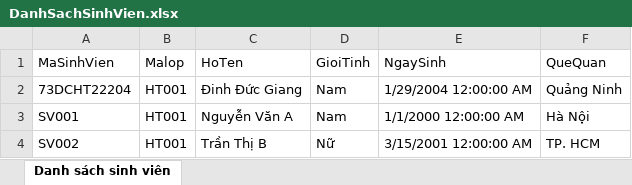
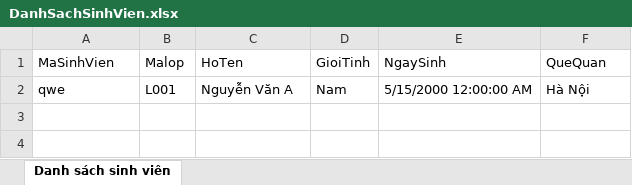
Before and after one commit to dinhgiang1-git/UTT_C_SHARP_AppThiTracNghiem, an Excel workbook: ExportExcel/DanhSachSinhVien.xlsx, sheet Danh sách sinh viên, drawn as a sheet; values as stored, in another font and other column widths than the file's, no borders; table styles not drawn; removed rows and columns are numbered as before the commit, all else as after; the diff names each change by its address in the sheet, - before the commit and + after, or states it on an @@ line.

```diff
--- a/ExportExcel/DanhSachSinhVien.xlsx (sheet Danh sách sinh viên)
+++ b/ExportExcel/DanhSachSinhVien.xlsx (sheet Danh sách sinh viên)
-row 2: 73DCHT22204 | HT001 | Đinh Đức Giang | Nam | 1/29/2004 12:00:00 AM | Quảng Ninh
-A2 (MaSinhVien): SV001
+A2 (MaSinhVien): qwe
-B2 (Malop): HT001
+B2 (Malop): L001
-E2 (NgaySinh): 1/1/2000 12:00:00 AM
+E2 (NgaySinh): 5/15/2000 12:00:00 AM
-row 4: SV002 | HT001 | Trần Thị B | Nữ | 3/15/2001 12:00:00 AM | TP. HCM
```
Also changed, not shown: 14 other files.
